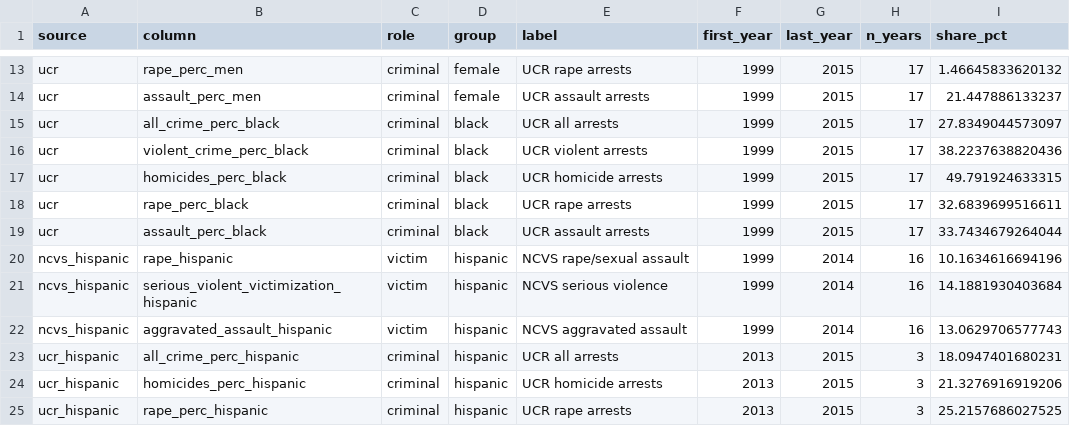
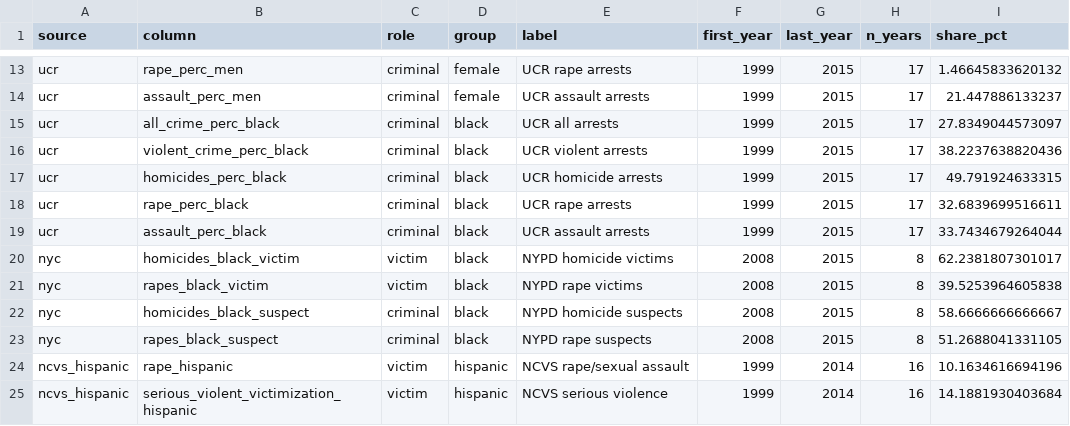
Before and after one commit to notnews/face_of_crime, a CSV file: tabs/benchmarks.csv, drawn as a sheet; only a part is shown, gaps mark what is left out; the shorter side is filled out with more unchanged rows.

Commit message:
Restore pooled NYPD Black victim and suspect references

```diff
--- a/tabs/benchmarks.csv
+++ b/tabs/benchmarks.csv
@@ -19,2 +19,6 @@
 "ucr","assault_perc_black","criminal","black","UCR assault arrests",1999,2015,17,33.7434679264044
+"nyc","homicides_black_victim","victim","black","NYPD homicide victims",2008,2015,8,62.2381807301017
+"nyc","rapes_black_victim","victim","black","NYPD rape victims",2008,2015,8,39.5253964605838
+"nyc","homicides_black_suspect","criminal","black","NYPD homicide suspects",2008,2015,8,58.6666666666667
+"nyc","rapes_black_suspect","criminal","black","NYPD rape suspects",2008,2015,8,51.2688041331105
 "ncvs_hispanic","rape_hispanic","victim","hispanic","NCVS rape/sexual assault",1999,2014,16,10.1634616694196
```
Also changed, not shown: 14 other files.
